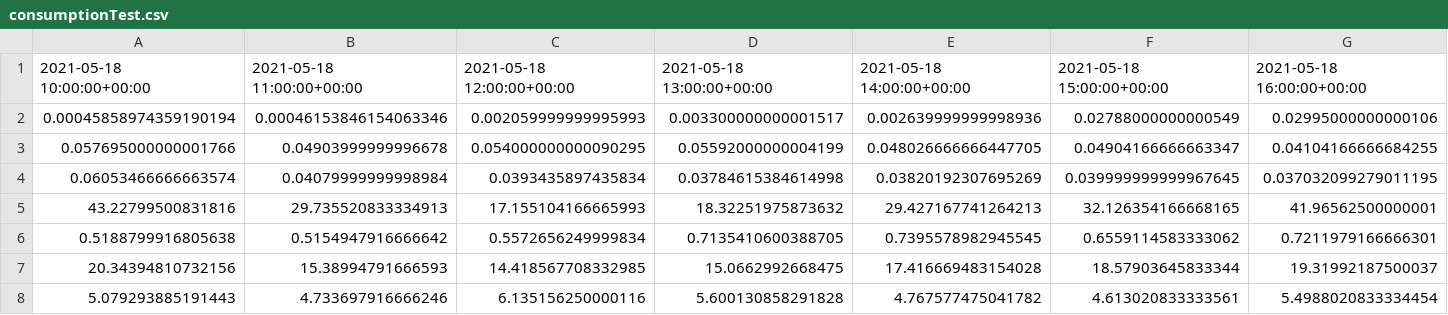
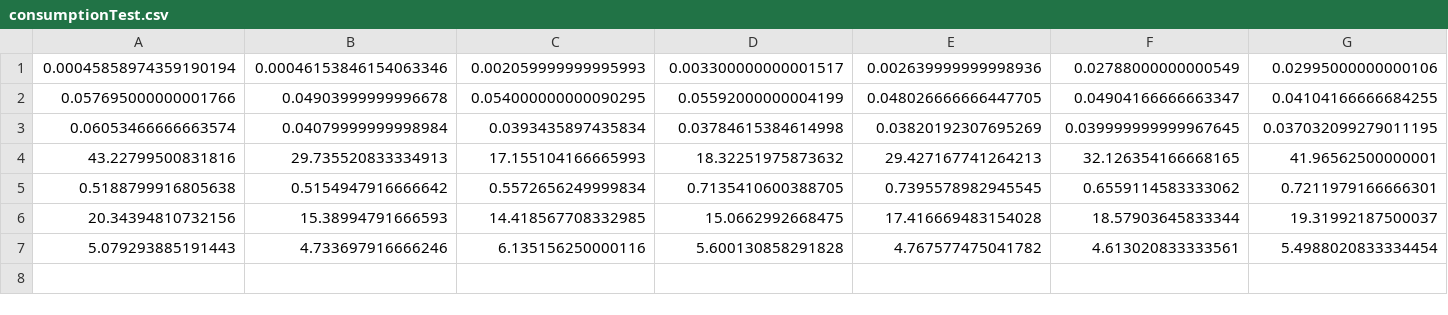
Before and after one commit to auroragonzalez/hola, a CSV file: consumptionTest.csv, drawn as a sheet; only a part is shown; rows hold the shown columns only; the diff names each change by its address in the sheet, - before the commit and + after, or states it on an @@ line.

```diff
--- a/consumptionTest.csv
+++ b/consumptionTest.csv
-row 1: 2021-05-18 10:00:00+00:00 | 2021-05-18 11:00:00+00:00 | 2021-05-18 12:00:00+00:00 | 2021-05-18 13:00:00+00:00 | 2021-05-18 14:00:00+00:00 | 2021-05-18 15:00:00+00:00 | 2021-05-18 16:00:00+00:00
```
Also changed, not shown: consumptionTrain.csv.
